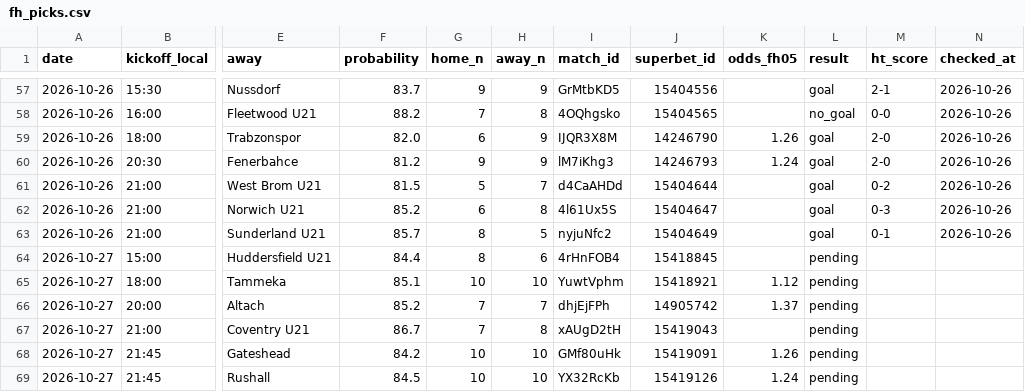
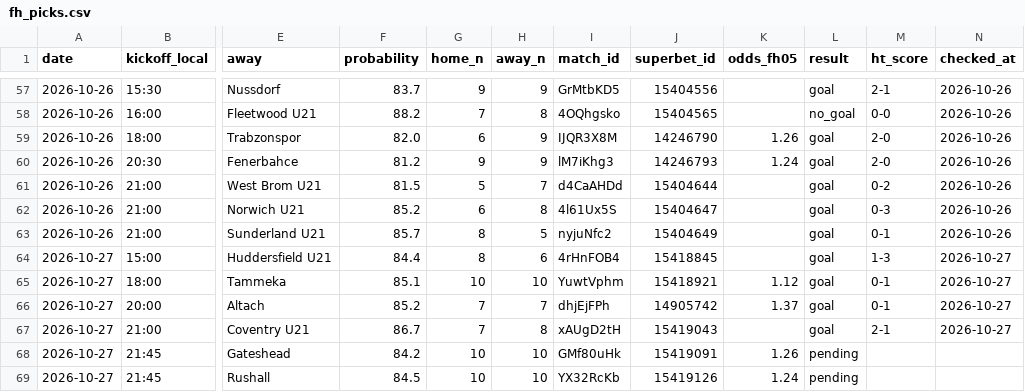
Before and after one commit to andrei0182/bet, a CSV file: data/fh_picks.csv, drawn as a sheet; only a part is shown, gaps mark what is left out; the diff names each change by its address in the sheet, - before the commit and + after, or states it on an @@ line.

```diff
--- a/data/fh_picks.csv
+++ b/data/fh_picks.csv
-L64:L67 (result): pending
+L64:L67 (result): goal
-M64 (ht_score): (empty)
+M64 (ht_score): 1-3
-N64:N67 (checked_at): (empty)
+N64:N67 (checked_at): 2026-10-27
-M65:M66 (ht_score): (empty)
+M65:M66 (ht_score): 0-1
-M67 (ht_score): (empty)
+M67 (ht_score): 2-1
```
